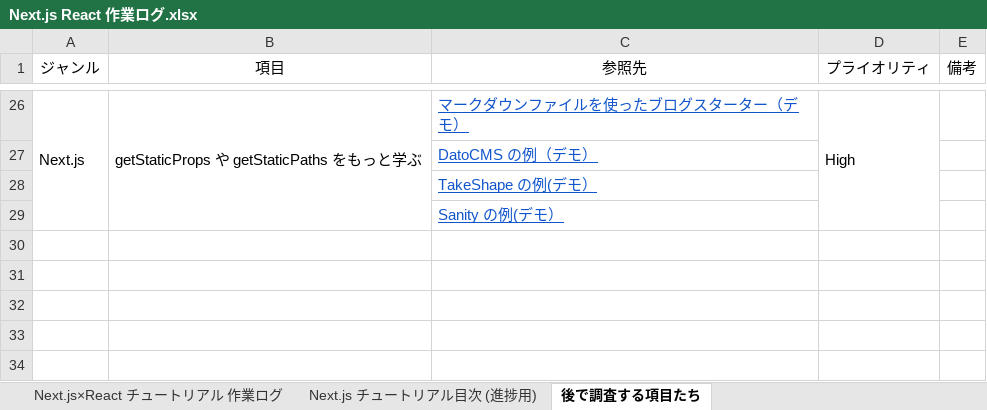
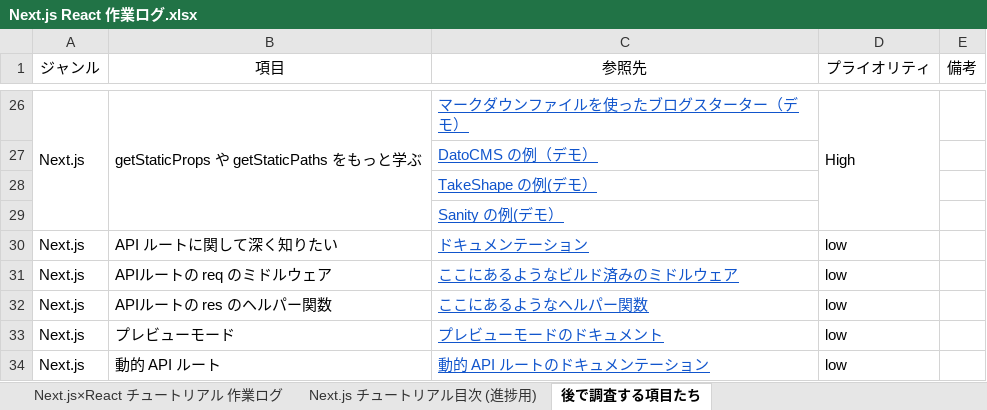
Before and after one commit to cluck-mur/nextjs-blog, an Excel workbook: ドキュメント/Next.js React 作業ログ.xlsx, sheet 後で調査する項目たち, drawn as a sheet; only a part is shown, gaps mark what is left out; values as stored, in another font and other column widths than the file's, no borders; the diff names each change by its address in the sheet, - before the commit and + after, or states it on an @@ line.

```diff
--- a/ドキュメント/Next.js React 作業ログ.xlsx (sheet 後で調査する項目たち)
+++ b/ドキュメント/Next.js React 作業ログ.xlsx (sheet 後で調査する項目たち)
+row 30: Next.js | API ルートに関して深く知りたい | ドキュメンテーション | low
+row 31: Next.js | APIルートの req のミドルウェア | ここにあるようなビルド済みのミドルウェア | low
+row 32: Next.js | APIルートの res のヘルパー関数 | ここにあるようなヘルパー関数 | low
+row 33: Next.js | プレビューモード | プレビューモードのドキュメント | low
+row 34: Next.js | 動的 API ルート | 動的 API ルートのドキュメンテーション | low
```
Also changed, not shown: sheet Next.js チュートリアル目次 (進捗用), 3 other files.
